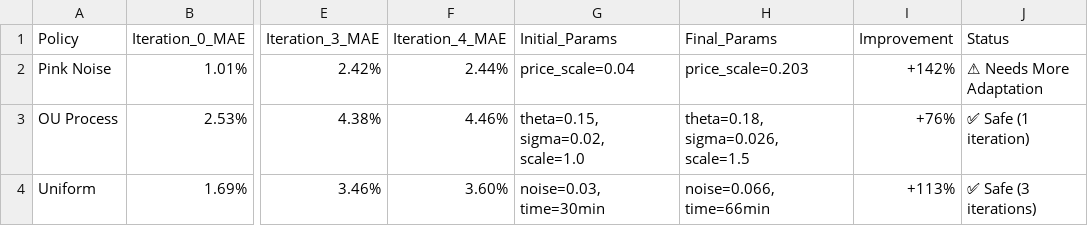
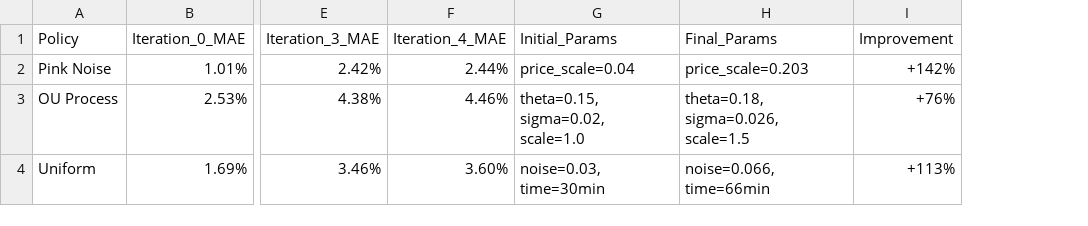
Before and after one commit to bs-machinelearning/Randomness-in-Algorithm-Trading, a CSV file: results/paper/tables/TABLE11_ad_ad.csv, drawn as a sheet; only a part is shown, gaps mark what is left out; the diff names each change by its address in the sheet, - before the commit and + after, or states it on an @@ line.

Commit message:
Fix CSV formatting and restore header row

```diff
--- a/results/paper/tables/TABLE11_ad_ad.csv
+++ b/results/paper/tables/TABLE11_ad_ad.csv
-column J (Status), rows 2-4: ⚠ Needs More Adaptation | ✅ Safe (1 iteration) | ✅ Safe (3 iterations)
```
